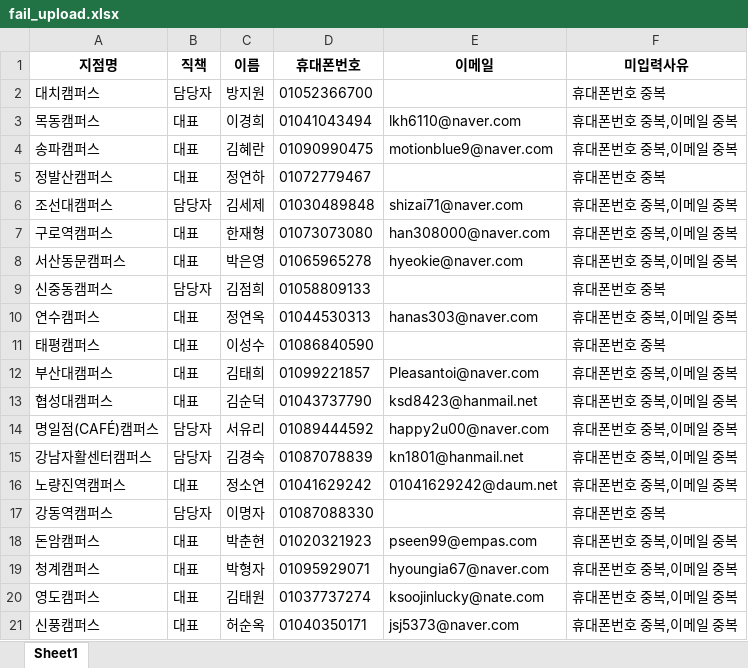
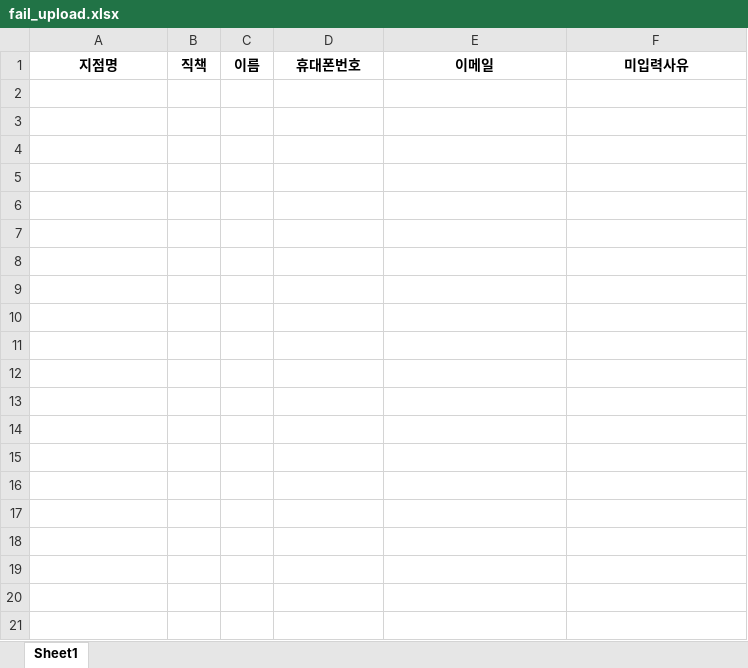
Before and after one commit to JJ81/FC-Admin, an Excel workbook: public/uploads/excel/fail_upload.xlsx, sheet Sheet1, drawn as a sheet; only a part is shown; values as stored, in another font and other column widths than the file's, no borders; the diff covers the shown part only; the diff names each change by its address in the sheet, - before the commit and + after, or states it on an @@ line.

```diff
--- a/public/uploads/excel/fail_upload.xlsx (sheet Sheet1)
+++ b/public/uploads/excel/fail_upload.xlsx (sheet Sheet1)
-row 2: 대치캠퍼스 | 담당자 | 방지원 | 01052366700 |  | 휴대폰번호 중복
-row 3: 목동캠퍼스 | 대표 | 이경희 | 01041043494 | lkh6110@naver.com | 휴대폰번호 중복,이메일 중복
-row 4: 송파캠퍼스 | 대표 | 김혜란 | 01090990475 | motionblue9@naver.com | 휴대폰번호 중복,이메일 중복
-row 5: 정발산캠퍼스 | 대표 | 정연하 | 01072779467 |  | 휴대폰번호 중복
-row 6: 조선대캠퍼스 | 담당자 | 김세제 | 01030489848 | shizai71@naver.com | 휴대폰번호 중복,이메일 중복
-row 7: 구로역캠퍼스 | 대표 | 한재형 | 01073073080 | han308000@naver.com | 휴대폰번호 중복,이메일 중복
-row 8: 서산동문캠퍼스 | 대표 | 박은영 | 01065965278 | hyeokie@naver.com | 휴대폰번호 중복,이메일 중복
-row 9: 신중동캠퍼스 | 담당자 | 김점희 | 01058809133 |  | 휴대폰번호 중복
-row 10: 연수캠퍼스 | 대표 | 정연옥 | 01044530313 | hanas303@naver.com | 휴대폰번호 중복,이메일 중복
-row 11: 태평캠퍼스 | 대표 | 이성수 | 01086840590 |  | 휴대폰번호 중복
-row 12: 부산대캠퍼스 | 대표 | 김태희 | 01099221857 | Pleasantoi@naver.com | 휴대폰번호 중복,이메일 중복
-row 13: 협성대캠퍼스 | 대표 | 김순덕 | 01043737790 | ksd8423@hanmail.net | 휴대폰번호 중복,이메일 중복
-row 14: 명일점(CAFÉ)캠퍼스 | 담당자 | 서유리 | 01089444592 | happy2u00@naver.com | 휴대폰번호 중복,이메일 중복
-row 15: 강남자활센터캠퍼스 | 담당자 | 김경숙 | 01087078839 | kn1801@hanmail.net | 휴대폰번호 중복,이메일 중복
-row 16: 노량진역캠퍼스 | 대표 | 정소연 | 01041629242 | 01041629242@daum.net | 휴대폰번호 중복,이메일 중복
-row 17: 강동역캠퍼스 | 담당자 | 이명자 | 01087088330 |  | 휴대폰번호 중복
-row 18: 돈암캠퍼스 | 대표 | 박춘현 | 01020321923 | pseen99@empas.com | 휴대폰번호 중복,이메일 중복
-row 19: 청계캠퍼스 | 대표 | 박형자 | 01095929071 | hyoungia67@naver.com | 휴대폰번호 중복,이메일 중복
-row 20: 영도캠퍼스 | 대표 | 김태원 | 01037737274 | ksoojinlucky@nate.com | 휴대폰번호 중복,이메일 중복
-row 21: 신풍캠퍼스 | 대표 | 허순옥 | 01040350171 | jsj5373@naver.com | 휴대폰번호 중복,이메일 중복
```
Also changed, not shown: 17 removed rows elsewhere in this sheet, 11 other files.
